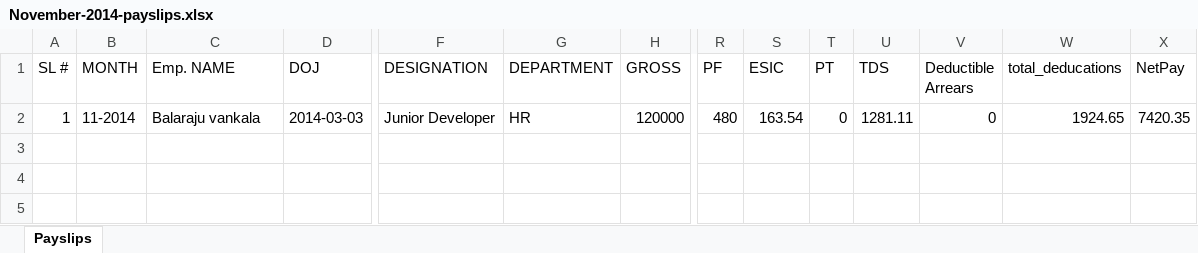
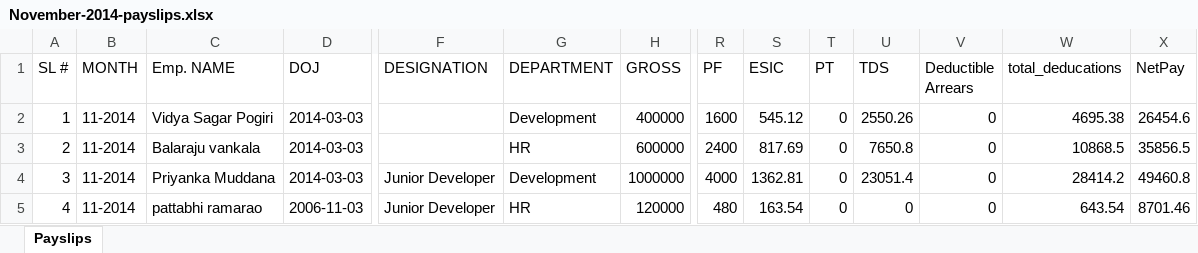
Before and after one commit to vidyasagarpogiri/HRMS, an Excel workbook: public/Payroll/November-2014-payslips.xlsx, sheet Payslips, drawn as a sheet; only a part is shown, gaps mark what is left out; values as stored, in another font and other column widths than the file's, no borders; addresses are those after the commit; rows hold the shown columns only; the diff names each change by its address in the sheet, - before the commit and + after, or states it on an @@ line.

```diff
--- a/public/Payroll/November-2014-payslips.xlsx (sheet Payslips)
+++ b/public/Payroll/November-2014-payslips.xlsx (sheet Payslips)
+row 2: 1 | 11-2014 | Vidya Sagar Pogiri | 2014-03-03 |  | Development | 400000 | 1600 | 545.12 | 0 | 2550.26 | 0 | 4695.38 | 26454.6
+row 3: 2 | 11-2014 | Balaraju vankala | 2014-03-03 |  | HR | 600000 | 2400 | 817.69 | 0 | 7650.8 | 0 | 10868.5 | 35856.5
+row 4: 3 | 11-2014 | Priyanka Muddana | 2014-03-03 | Junior Developer | Development | 1000000 | 4000 | 1362.81 | 0 | 23051.4 | 0 | 28414.2 | 49460.8
-A5 (SL #): 1
+A5 (SL #): 4
-C5 (Emp. NAME): Balaraju vankala
+C5 (Emp. NAME): pattabhi ramarao
-D5 (DOJ): 2014-03-03
+D5 (DOJ): 2006-11-03
-U5 (TDS): 1281.11
+U5 (TDS): 0
-W5 (total_deducations): 1924.65
+W5 (total_deducations): 643.54
-X5 (NetPay): 7420.35
+X5 (NetPay): 8701.46
```
Also changed, not shown: public/November-2014-bank_statement.xlsx, 4 other files.
